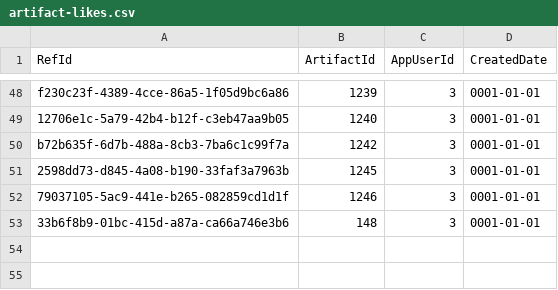
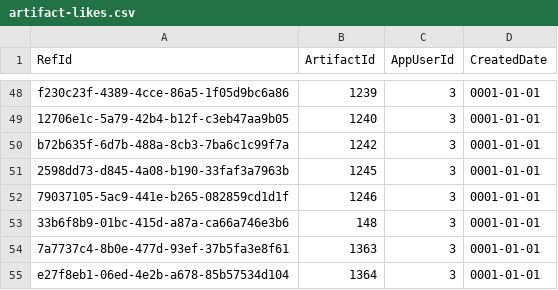
Before and after one commit to NetCoreApps/BlazorDiffusion, a CSV file: BlazorDiffusion/App_Data/seed/artifact-likes.csv, drawn as a sheet; only a part is shown, gaps mark what is left out; the diff names each change by its address in the sheet, - before the commit and + after, or states it on an @@ line.

```diff
--- a/BlazorDiffusion/App_Data/seed/artifact-likes.csv
+++ b/BlazorDiffusion/App_Data/seed/artifact-likes.csv
+row 54: 7a7737c4-8b0e-477d-93ef-37b5fa3e8f61 | 1363 | 3 | 0001-01-01
+row 55: e27f8eb1-06ed-4e2b-a678-85b57534d104 | 1364 | 3 | 0001-01-01
```
Also changed, not shown: 1 other file.
